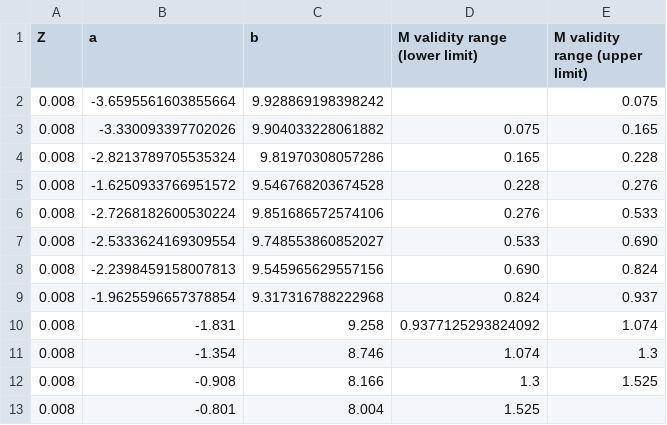
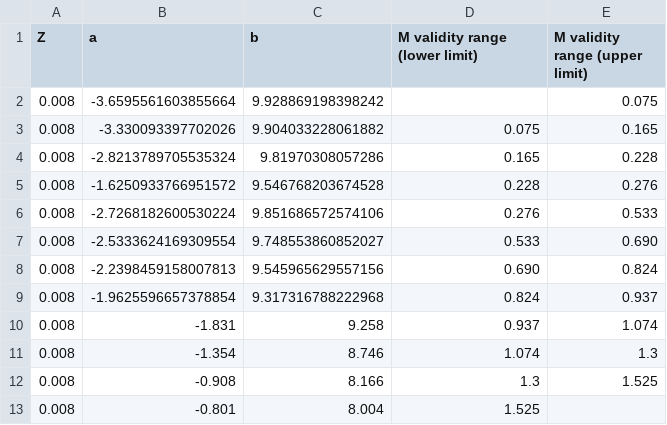
Before and after one commit to Mahdi-Abdollahii/NGC_6822, a CSV file: Data_Relations/Mass_Age_relation_data_BaSTI.csv, drawn as a sheet; the diff names each change by its address in the sheet, - before the commit and + after, or states it on an @@ line.

Commit message:
Update Mass_Age_relation_data_BaSTI.csv

```diff
--- a/Data_Relations/Mass_Age_relation_data_BaSTI.csv
+++ b/Data_Relations/Mass_Age_relation_data_BaSTI.csv
-D10 (M validity range (lower limit)): 0.9377125293824092
+D10 (M validity range (lower limit)): 0.937
```
